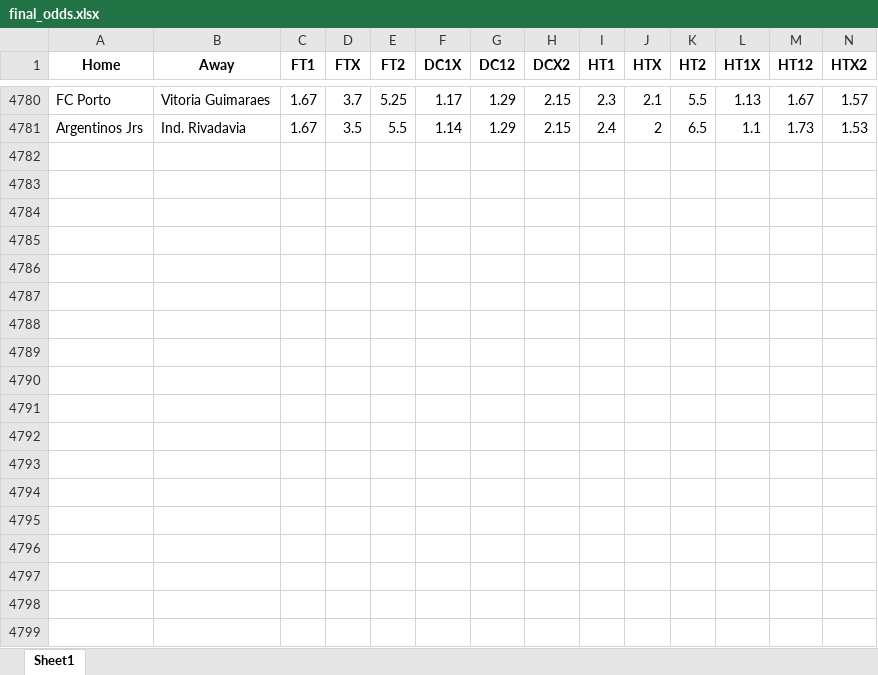
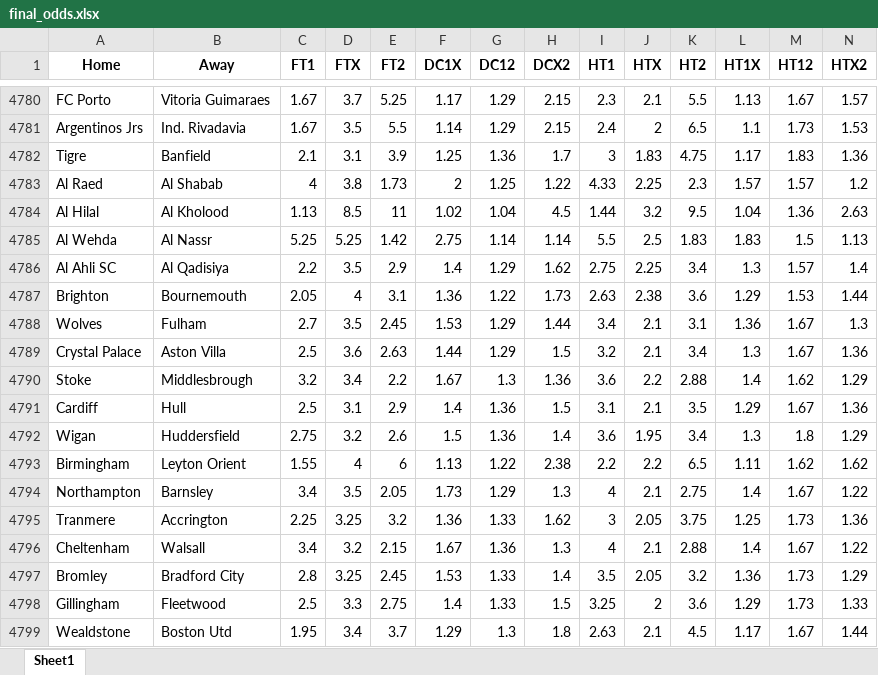
Before and after one commit to musayevf/Dixon_Coles_2025, an Excel workbook: dixon_coles_model_predictions/final_odds.xlsx, sheet Sheet1, drawn as a sheet; only a part is shown, gaps mark what is left out; values as stored, in another font and other column widths than the file's, no borders; rows hold the shown columns only; the diff covers the shown part only; the diff names each change by its address in the sheet, - before the commit and + after, or states it on an @@ line.

```diff
--- a/dixon_coles_model_predictions/final_odds.xlsx (sheet Sheet1)
+++ b/dixon_coles_model_predictions/final_odds.xlsx (sheet Sheet1)
+row 4782: Tigre | Banfield | 2.1 | 3.1 | 3.9 | 1.25 | 1.36 | 1.7 | 3 | 1.83 | 4.75 | 1.17 | 1.83 | 1.36
+row 4783: Al Raed | Al Shabab | 4 | 3.8 | 1.73 | 2 | 1.25 | 1.22 | 4.33 | 2.25 | 2.3 | 1.57 | 1.57 | 1.2
+row 4784: Al Hilal | Al Kholood | 1.13 | 8.5 | 11 | 1.02 | 1.04 | 4.5 | 1.44 | 3.2 | 9.5 | 1.04 | 1.36 | 2.63
+row 4785: Al Wehda | Al Nassr | 5.25 | 5.25 | 1.42 | 2.75 | 1.14 | 1.14 | 5.5 | 2.5 | 1.83 | 1.83 | 1.5 | 1.13
+row 4786: Al Ahli SC | Al Qadisiya | 2.2 | 3.5 | 2.9 | 1.4 | 1.29 | 1.62 | 2.75 | 2.25 | 3.4 | 1.3 | 1.57 | 1.4
+row 4787: Brighton | Bournemouth | 2.05 | 4 | 3.1 | 1.36 | 1.22 | 1.73 | 2.63 | 2.38 | 3.6 | 1.29 | 1.53 | 1.44
+row 4788: Wolves | Fulham | 2.7 | 3.5 | 2.45 | 1.53 | 1.29 | 1.44 | 3.4 | 2.1 | 3.1 | 1.36 | 1.67 | 1.3
+row 4789: Crystal Palace | Aston Villa | 2.5 | 3.6 | 2.63 | 1.44 | 1.29 | 1.5 | 3.2 | 2.1 | 3.4 | 1.3 | 1.67 | 1.36
+row 4790: Stoke | Middlesbrough | 3.2 | 3.4 | 2.2 | 1.67 | 1.3 | 1.36 | 3.6 | 2.2 | 2.88 | 1.4 | 1.62 | 1.29
+row 4791: Cardiff | Hull | 2.5 | 3.1 | 2.9 | 1.4 | 1.36 | 1.5 | 3.1 | 2.1 | 3.5 | 1.29 | 1.67 | 1.36
+row 4792: Wigan | Huddersfield | 2.75 | 3.2 | 2.6 | 1.5 | 1.36 | 1.4 | 3.6 | 1.95 | 3.4 | 1.3 | 1.8 | 1.29
+row 4793: Birmingham | Leyton Orient | 1.55 | 4 | 6 | 1.13 | 1.22 | 2.38 | 2.2 | 2.2 | 6.5 | 1.11 | 1.62 | 1.62
+row 4794: Northampton | Barnsley | 3.4 | 3.5 | 2.05 | 1.73 | 1.29 | 1.3 | 4 | 2.1 | 2.75 | 1.4 | 1.67 | 1.22
+row 4795: Tranmere | Accrington | 2.25 | 3.25 | 3.2 | 1.36 | 1.33 | 1.62 | 3 | 2.05 | 3.75 | 1.25 | 1.73 | 1.36
+row 4796: Cheltenham | Walsall | 3.4 | 3.2 | 2.15 | 1.67 | 1.36 | 1.3 | 4 | 2.1 | 2.88 | 1.4 | 1.67 | 1.22
+row 4797: Bromley | Bradford City | 2.8 | 3.25 | 2.45 | 1.53 | 1.33 | 1.4 | 3.5 | 2.05 | 3.2 | 1.36 | 1.73 | 1.29
+row 4798: Gillingham | Fleetwood | 2.5 | 3.3 | 2.75 | 1.4 | 1.33 | 1.5 | 3.25 | 2 | 3.6 | 1.29 | 1.73 | 1.33
+row 4799: Wealdstone | Boston Utd | 1.95 | 3.4 | 3.7 | 1.29 | 1.3 | 1.8 | 2.63 | 2.1 | 4.5 | 1.17 | 1.67 | 1.44
```
Also changed, not shown: 12 added rows elsewhere in this sheet, bet365_odds.xlsx, dixon_coles_model_predictions/_predictions.xlsx, 5 other files.
